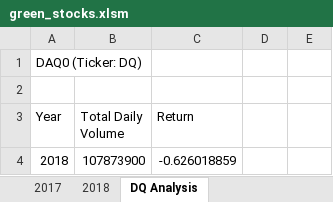
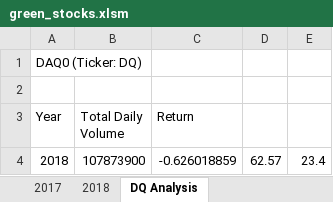
Before and after one commit to larabjork/stock-analysis, an Excel workbook: green_stocks.xlsm, sheet DQ Analysis, drawn as a sheet; values as stored, in another font and other column widths than the file's, no borders; charts and pictures not drawn; the diff names each change by its address in the sheet, - before the commit and + after, or states it on an @@ line.

```diff
--- a/green_stocks.xlsm (sheet DQ Analysis)
+++ b/green_stocks.xlsm (sheet DQ Analysis)
-D4: (empty)
+D4: 62.57
-E4: (empty)
+E4: 23.4
```
Also changed, not shown: charts or pictures.
